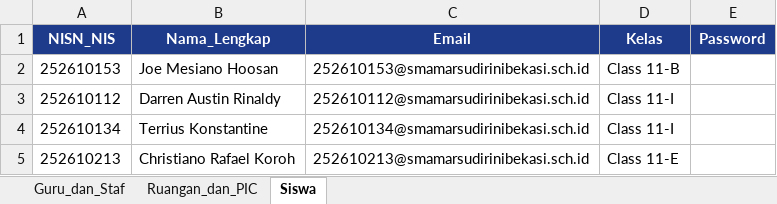
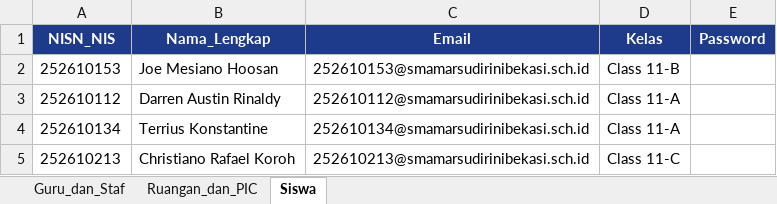
Before and after one commit to darrenaustin1611-design/school-room-booking, an Excel workbook: Data_Sekolah_Marsudirini_Template.xlsx, sheet Siswa, drawn as a sheet; values as stored, in another font and other column widths than the file's, no borders; the diff names each change by its address in the sheet, - before the commit and + after, or states it on an @@ line.

```diff
--- a/Data_Sekolah_Marsudirini_Template.xlsx (sheet Siswa)
+++ b/Data_Sekolah_Marsudirini_Template.xlsx (sheet Siswa)
-D3:D4 (Kelas): Class 11-I
+D3:D4 (Kelas): Class 11-A
-D5 (Kelas): Class 11-E
+D5 (Kelas): Class 11-C
```
Also changed, not shown: sheet Ruangan_dan_PIC, sheet Guru_dan_Staf, 17 other files.
